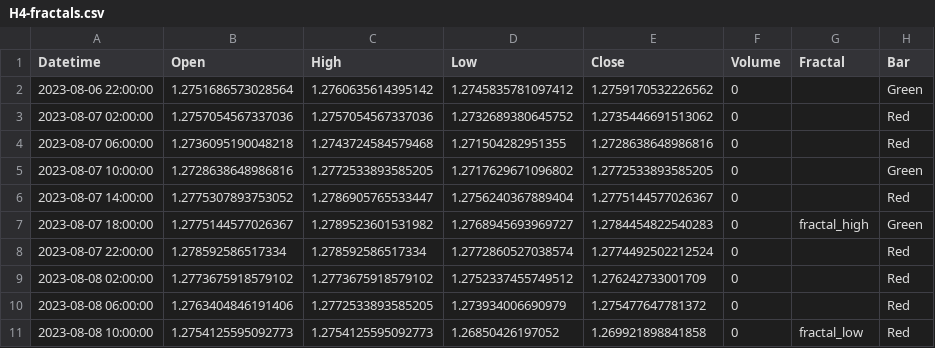
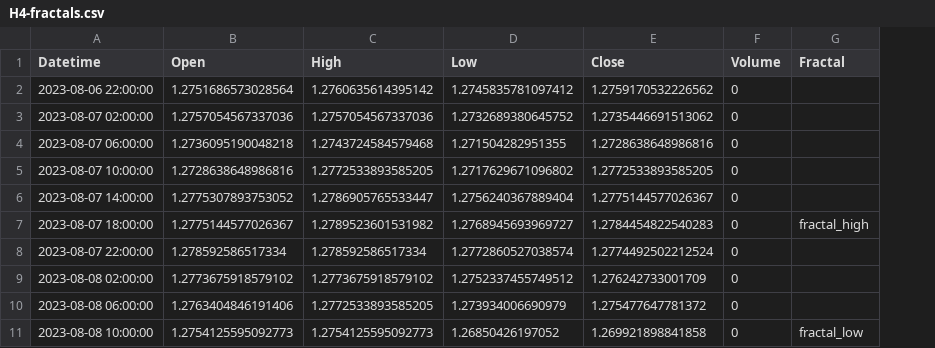
Before and after one commit to hhw999/Backtesting-Code, a CSV file: H4-fractals.csv, drawn as a sheet; only a part is shown; the diff names each change by its address in the sheet, - before the commit and + after, or states it on an @@ line.

```diff
--- a/H4-fractals.csv
+++ b/H4-fractals.csv
-column H (Bar), rows 2-11: Green | Red | Red | Green | Red | Green | Red | Red | Red | Red
```
Also changed, not shown: H4_levels.csv, min15-fractals.csv, 12 other files.
